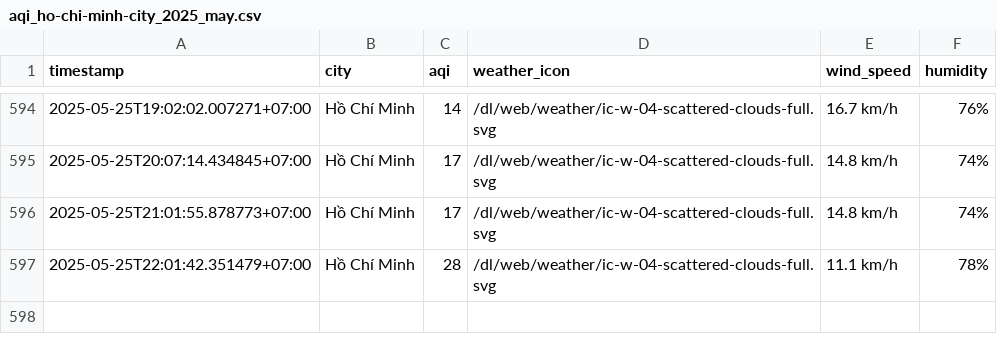
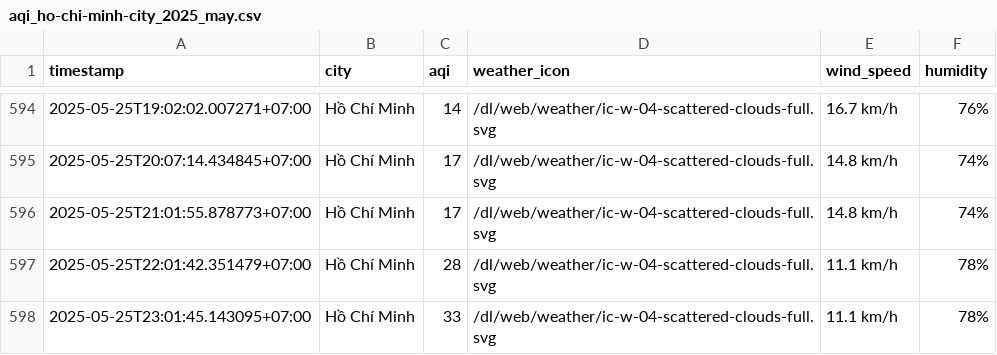
Before and after one commit to nghiahsgs/iqair-dataset, a CSV file: result/ho-chi-minh-city/aqi_ho-chi-minh-city_2025_may.csv, drawn as a sheet; only a part is shown, gaps mark what is left out.

```diff
--- a/result/ho-chi-minh-city/aqi_ho-chi-minh-city_2025_may.csv
+++ b/result/ho-chi-minh-city/aqi_ho-chi-minh-city_2025_may.csv
@@ -597 +597,2 @@ timestamp,city,aqi,weather_icon,wind_speed,humidity
 2025-05-25T22:01:42.351479+07:00,Hồ Chí Minh,28,/dl/web/weather/ic-w-04-scattered-clouds-full.svg,11.1 km/h,78%
+2025-05-25T23:01:45.143095+07:00,Hồ Chí Minh,33,/dl/web/weather/ic-w-04-scattered-clouds-full.svg,11.1 km/h,78%
```
Also changed, not shown: result/can-tho/aqi_can-tho_2025_may.csv, result/da-nang/aqi_da-nang_2025_may.csv, 5 other files.
